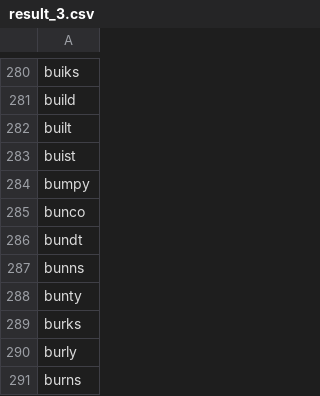
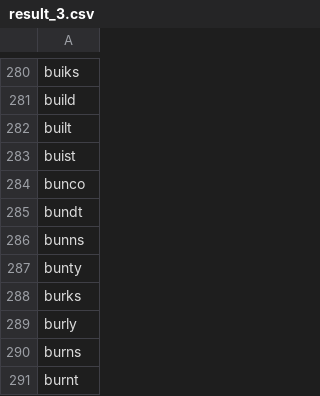
Before and after one commit to mwong4/Puzzle_Solvers, a CSV file: Wordle/results/result_3.csv, drawn as a sheet; only a part is shown, gaps mark what is left out; the shorter side is filled out with more unchanged rows; the diff names each change by its address in the sheet, - before the commit and + after, or states it on an @@ line.

```diff
--- a/Wordle/results/result_3.csv
+++ b/Wordle/results/result_3.csv
-row 284: bumpy
```
Also changed, not shown: Wordle/results/result_4.csv, Wordle/results/result_5.csv, 3 other files.
